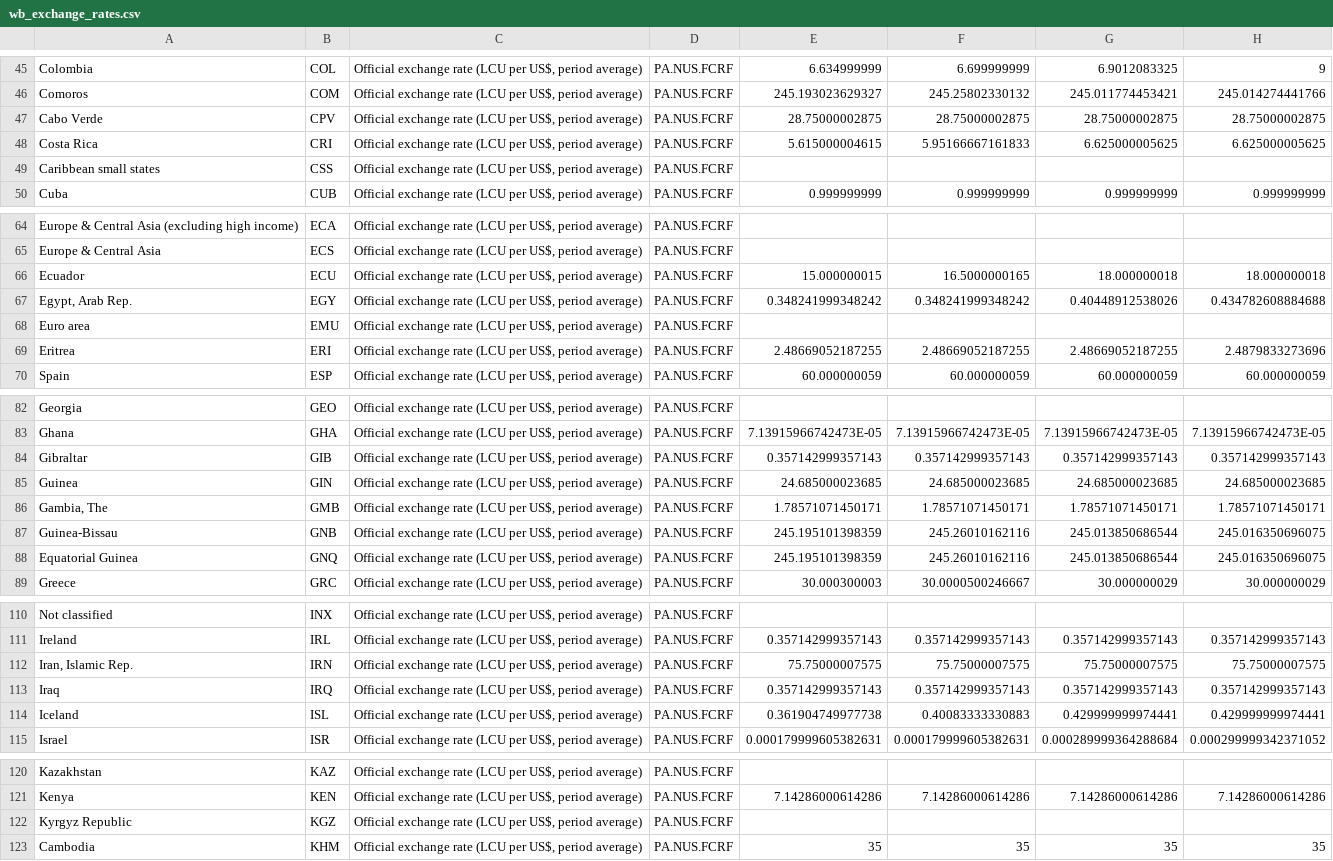
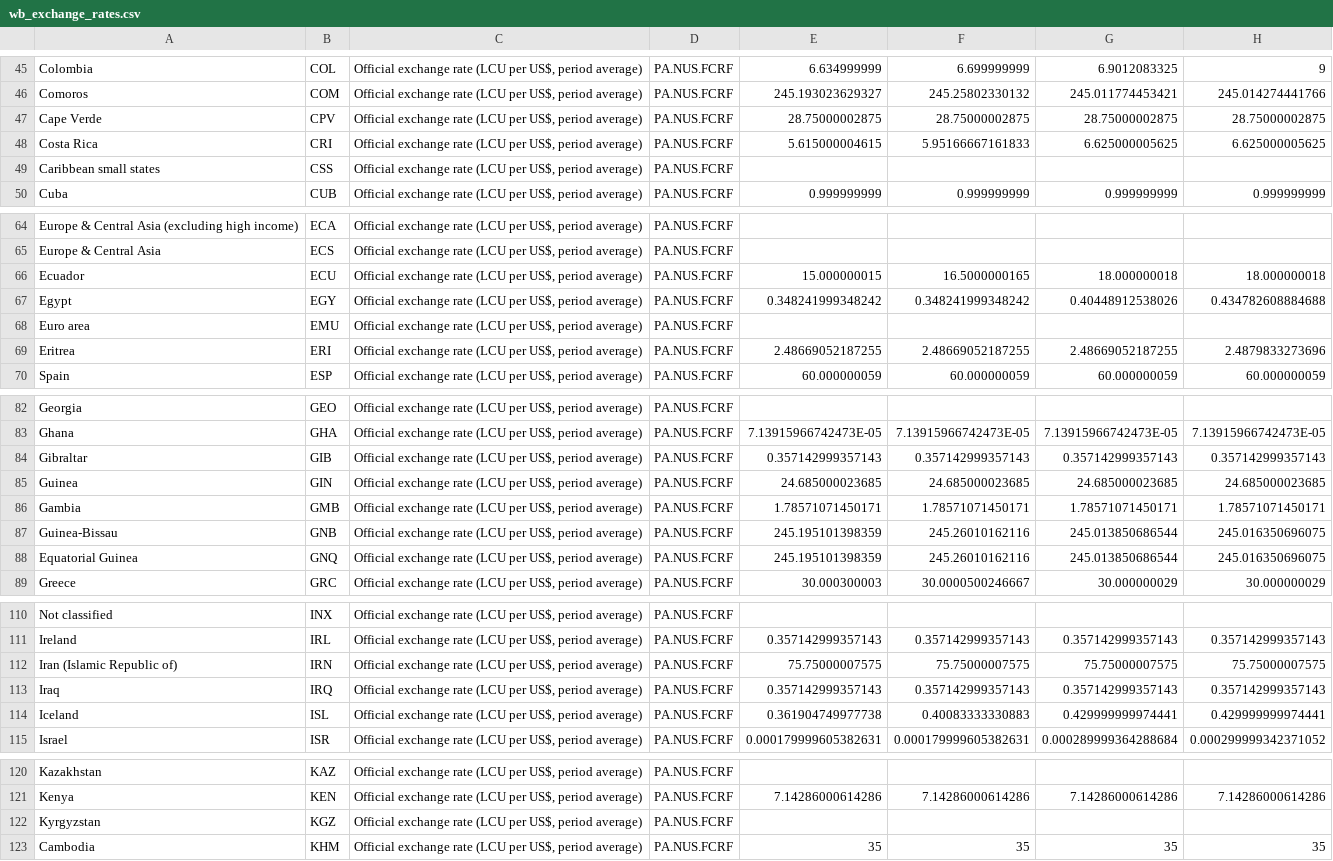
Before and after one commit to endoffline/d3_MSBC_GlobalFoodPrices, a CSV file: data/wb_exchange_rates.csv, drawn as a sheet; only a part is shown, gaps mark what is left out; the diff covers the shown part only; the diff names each change by its address in the sheet, - before the commit and + after, or states it on an @@ line.

```diff
--- a/data/wb_exchange_rates.csv
+++ b/data/wb_exchange_rates.csv
-A47: Cabo Verde
+A47: Cape Verde
-A67: Egypt, Arab Rep.
+A67: Egypt
-A86: Gambia, The
+A86: Gambia
-A112: Iran, Islamic Rep.
+A112: Iran (Islamic Republic of)
-A122: Kyrgyz Republic
+A122: Kyrgyzstan
```
Also changed, not shown: 3 edited cells elsewhere in this file, data/wb_purchasing_power_parity.csv, 1 other file.
